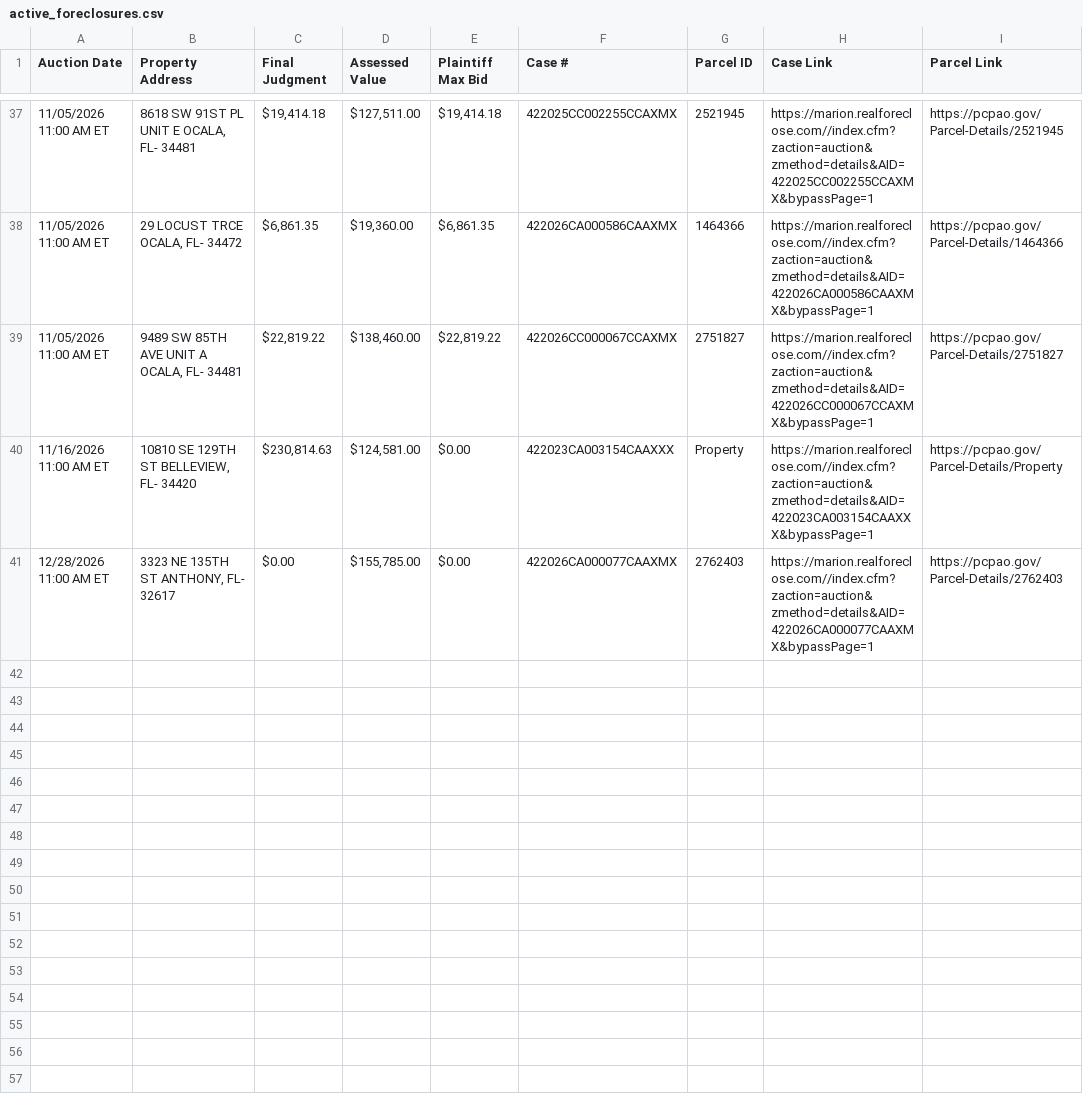
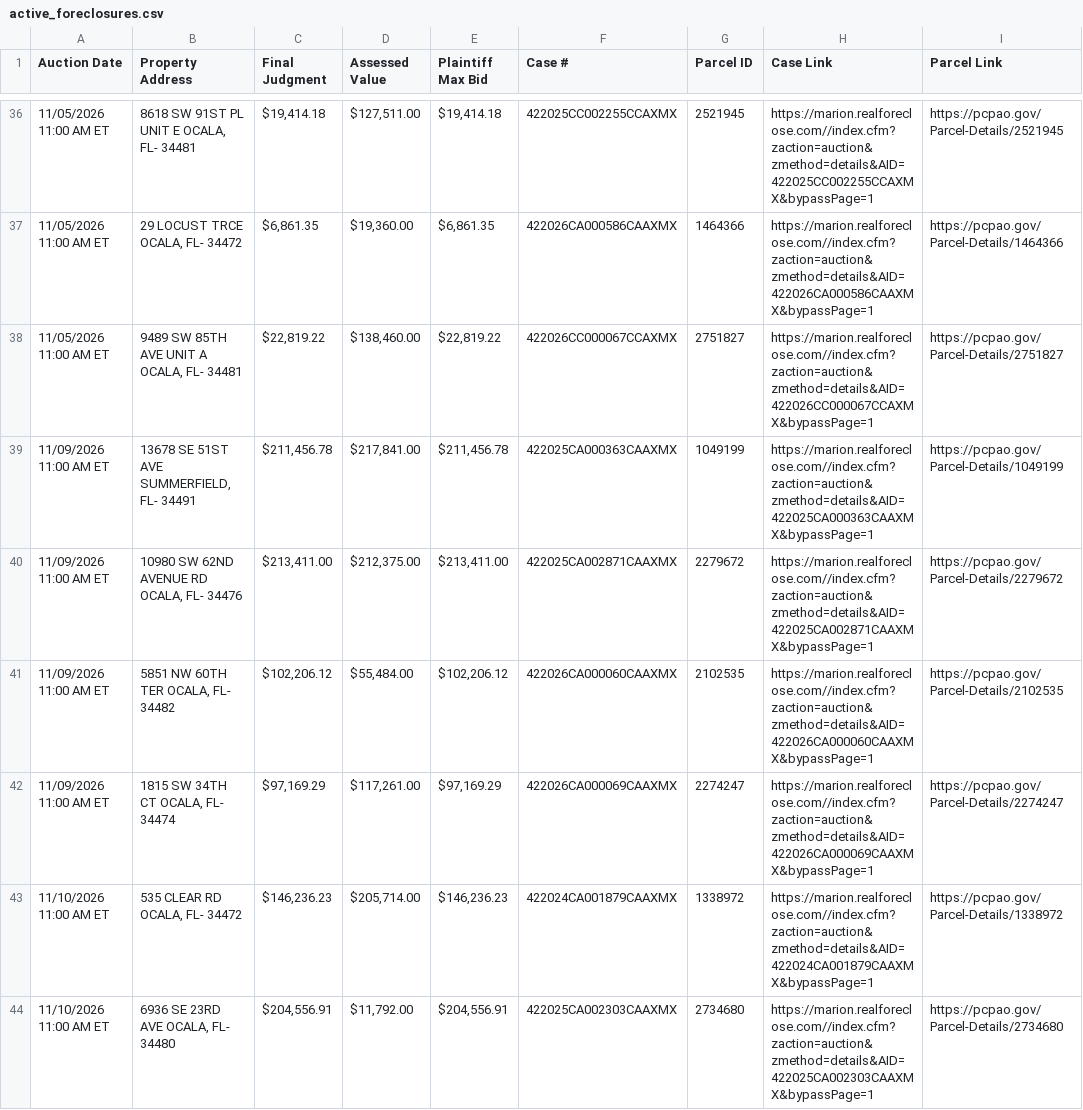
Before and after one commit to figlesias7/realforeclose-marion, a CSV file: data/active_foreclosures.csv, drawn as a sheet; only a part is shown, gaps mark what is left out; the shorter side is filled out with more unchanged rows; the diff covers the shown part only; the diff names each change by its address in the sheet, - before the commit and + after, or states it on an @@ line.

```diff
--- a/data/active_foreclosures.csv
+++ b/data/active_foreclosures.csv
+row 39: 11/09/2026 11:00 AM ET | 13678 SE 51ST AVE SUMMERFIELD, FL- 34491 | $211,456.78 | $217,841.00 | $211,456.78 | 422025CA000363CAAXMX | 1049199 | https://marion.realforeclose.com//index.cfm?zaction=auction&zmethod=details&AID=422025CA000363CAAXMX&bypassPage=1 | https://pcpao.gov/Parcel-Details/1049199
+row 40: 11/09/2026 11:00 AM ET | 10980 SW 62ND AVENUE RD OCALA, FL- 34476 | $213,411.00 | $212,375.00 | $213,411.00 | 422025CA002871CAAXMX | 2279672 | https://marion.realforeclose.com//index.cfm?zaction=auction&zmethod=details&AID=422025CA002871CAAXMX&bypassPage=1 | https://pcpao.gov/Parcel-Details/2279672
+row 41: 11/09/2026 11:00 AM ET | 5851 NW 60TH TER OCALA, FL- 34482 | $102,206.12 | $55,484.00 | $102,206.12 | 422026CA000060CAAXMX | 2102535 | https://marion.realforeclose.com//index.cfm?zaction=auction&zmethod=details&AID=422026CA000060CAAXMX&bypassPage=1 | https://pcpao.gov/Parcel-Details/2102535
+row 42: 11/09/2026 11:00 AM ET | 1815 SW 34TH CT OCALA, FL- 34474 | $97,169.29 | $117,261.00 | $97,169.29 | 422026CA000069CAAXMX | 2274247 | https://marion.realforeclose.com//index.cfm?zaction=auction&zmethod=details&AID=422026CA000069CAAXMX&bypassPage=1 | https://pcpao.gov/Parcel-Details/2274247
+row 43: 11/10/2026 11:00 AM ET | 535 CLEAR RD OCALA, FL- 34472 | $146,236.23 | $205,714.00 | $146,236.23 | 422024CA001879CAAXMX | 1338972 | https://marion.realforeclose.com//index.cfm?zaction=auction&zmethod=details&AID=422024CA001879CAAXMX&bypassPage=1 | https://pcpao.gov/Parcel-Details/1338972
+row 44: 11/10/2026 11:00 AM ET | 6936 SE 23RD AVE OCALA, FL- 34480 | $204,556.91 | $11,792.00 | $204,556.91 | 422025CA002303CAAXMX | 2734680 | https://marion.realforeclose.com//index.cfm?zaction=auction&zmethod=details&AID=422025CA002303CAAXMX&bypassPage=1 | https://pcpao.gov/Parcel-Details/2734680
```
Also changed, not shown: 5 added rows, 1 removed row and 3 edited cells elsewhere in this file, data/all_seen.csv, data/event_log.csv, 3 other files.
